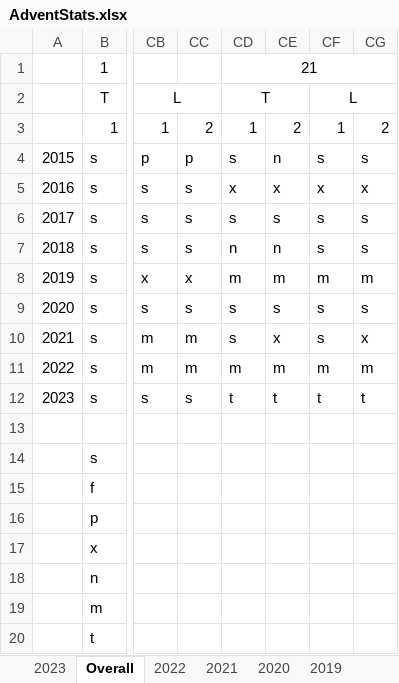
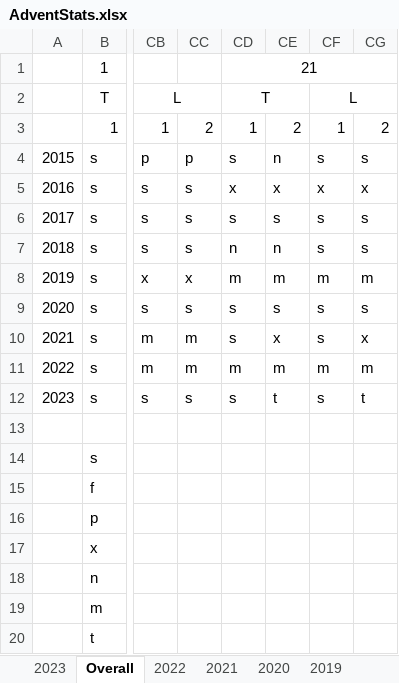
Before and after one commit to andrewscodedump/Advent, an Excel workbook: Documents/AdventStats.xlsx, sheet Overall, drawn as a sheet; only a part is shown, gaps mark what is left out; values as stored, in another font and other column widths than the file's, no borders; conditional formats not drawn; the diff names each change by its address in the sheet, - before the commit and + after, or states it on an @@ line.

```diff
--- a/Documents/AdventStats.xlsx (sheet Overall)
+++ b/Documents/AdventStats.xlsx (sheet Overall)
-CD12: t
+CD12: s
-CF12: t
+CF12: s
```
Also changed, not shown: 8 other files.
